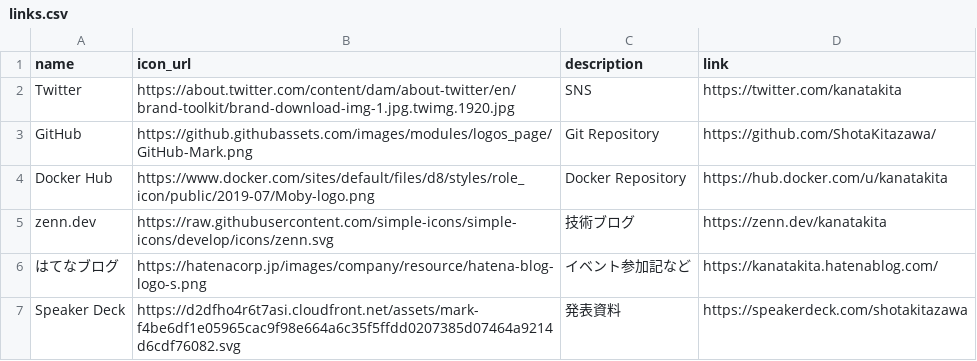
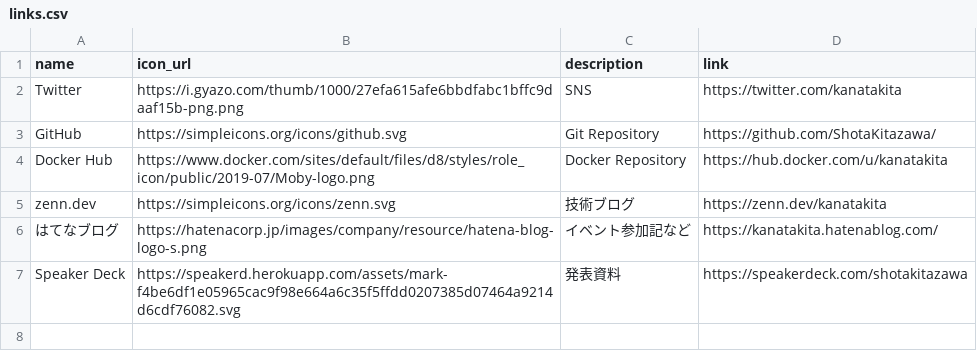
Before and after one commit to ShotaKitazawa/ShotaKitazawa, a CSV file: links.csv, drawn as a sheet.

Commit message:
update

```diff
--- a/links.csv
+++ b/links.csv
@@ -1,7 +1,7 @@
 name,icon_url,description,link
-Twitter,https://about.twitter.com/content/dam/about-twitter/en/brand-toolkit/brand-download-img-1.jpg.twimg.1920.jpg,SNS,https://twitter.com/kanatakita
-GitHub,https://github.githubassets.com/images/modules/logos_page/GitHub-Mark.png,Git Repository,https://github.com/ShotaKitazawa/
+Twitter,https://i.gyazo.com/thumb/1000/27efa615afe6bbdfabc1bffc9daaf15b-png.png,SNS,https://twitter.com/kanatakita
+GitHub,https://simpleicons.org/icons/github.svg,Git Repository,https://github.com/ShotaKitazawa/
 Docker Hub,https://www.docker.com/sites/default/files/d8/styles/role_icon/public/2019-07/Moby-logo.png,Docker Repository,https://hub.docker.com/u/kanatakita
-zenn.dev,https://raw.githubusercontent.com/simple-icons/simple-icons/develop/icons/zenn.svg,技術ブログ,https://zenn.dev/kanatakita
+zenn.dev,https://simpleicons.org/icons/zenn.svg,技術ブログ,https://zenn.dev/kanatakita
 はてなブログ,https://hatenacorp.jp/images/company/resource/hatena-blog-logo-s.png,イベント参加記など,https://kanatakita.hatenablog.com/
-Speaker Deck,https://d2dfho4r6t7asi.cloudfront.net/assets/mark-f4be6df1e05965cac9f98e664a6c35f5ffdd0207385d07464a9214d6cdf76082.svg,発表資料,https://speakerdeck.com/shotakitazawa
+Speaker Deck,https://speakerd.herokuapp.com/assets/mark-f4be6df1e05965cac9f98e664a6c35f5ffdd0207385d07464a9214d6cdf76082.svg,発表資料,https://speakerdeck.com/shotakitazawa
```
